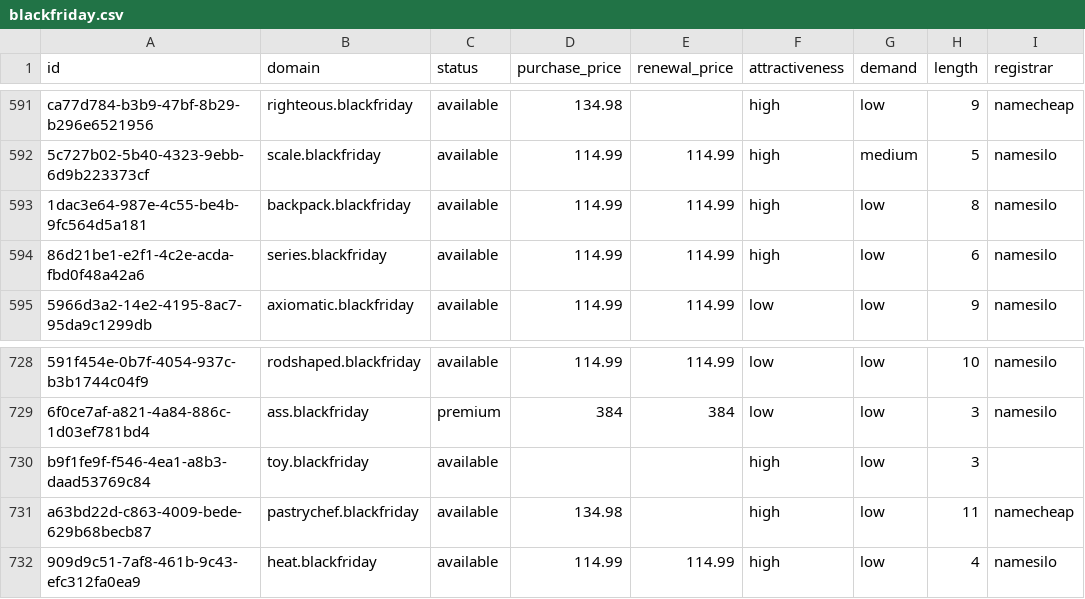
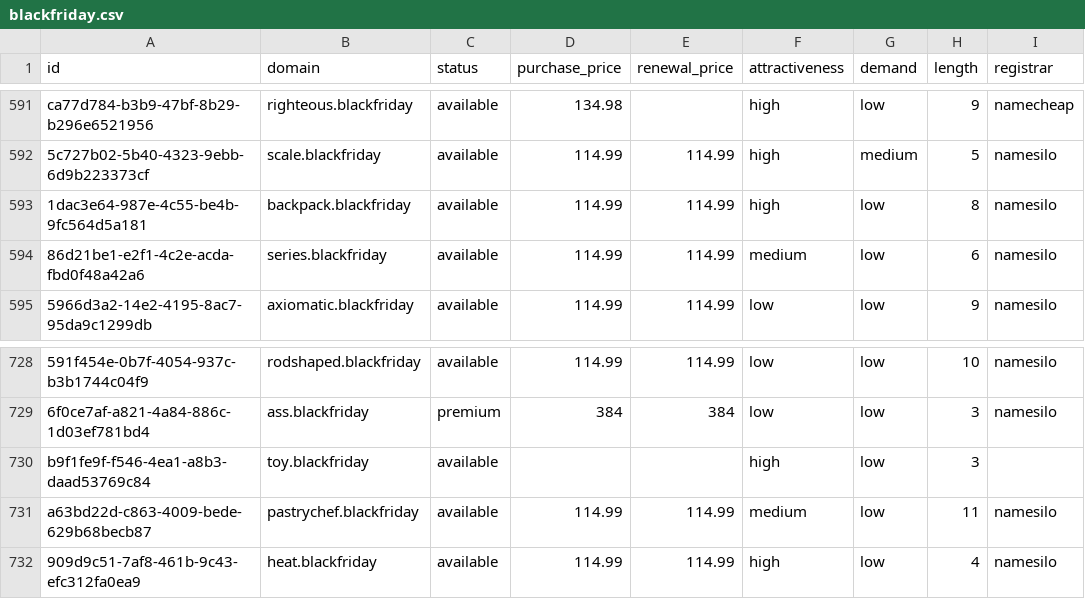
Before and after one commit to UniqueDomains/blackfriday-oneword-domains, a CSV file: blackfriday.csv, drawn as a sheet; only a part is shown, gaps mark what is left out; the diff names each change by its address in the sheet, - before the commit and + after, or states it on an @@ line.

Commit message:
Domains update

```diff
--- a/blackfriday.csv
+++ b/blackfriday.csv
-F594 (attractiveness): high
+F594 (attractiveness): medium
-D731 (purchase_price): 134.98
+D731 (purchase_price): 114.99
-E731 (renewal_price): (empty)
+E731 (renewal_price): 114.99
-F731 (attractiveness): high
+F731 (attractiveness): medium
-I731 (registrar): namecheap
+I731 (registrar): namesilo
```
Also changed, not shown: 4 other files.
